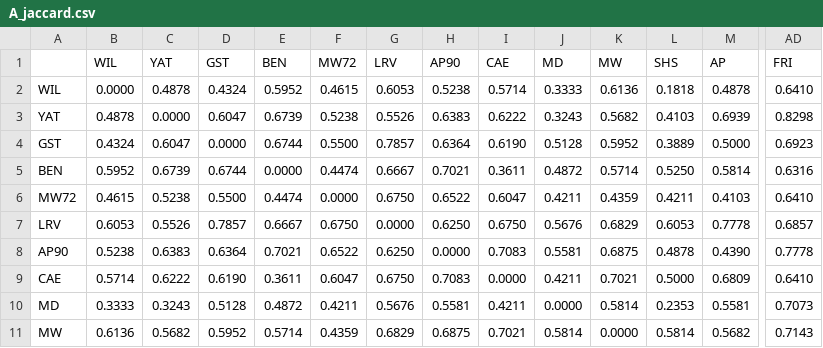
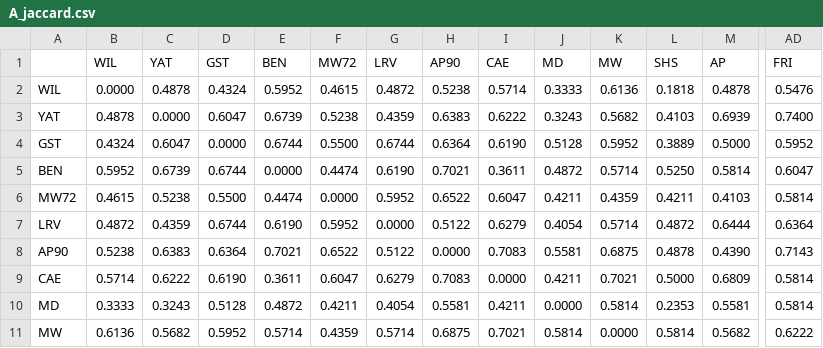
Before and after one commit to sanskrit-lexicon/csl-atlas, a CSV file: data/L0/distances/A_jaccard.csv, drawn as a sheet; only a part is shown, gaps mark what is left out; the diff covers the shown part only; the diff names each change by its address in the sheet, - before the commit and + after, or states it on an @@ line.

```diff
--- a/data/L0/distances/A_jaccard.csv
+++ b/data/L0/distances/A_jaccard.csv
-G2 (LRV): 0.6053
+G2 (LRV): 0.4872
-AD2 (FRI): 0.6410
+AD2 (FRI): 0.5476
-G3 (LRV): 0.5526
+G3 (LRV): 0.4359
-AD3 (FRI): 0.8298
+AD3 (FRI): 0.7400
-G4 (LRV): 0.7857
+G4 (LRV): 0.6744
-AD4 (FRI): 0.6923
+AD4 (FRI): 0.5952
-G5 (LRV): 0.6667
+G5 (LRV): 0.6190
-AD5 (FRI): 0.6316
+AD5 (FRI): 0.6047
-G6 (LRV): 0.6750
+G6 (LRV): 0.5952
-AD6 (FRI): 0.6410
+AD6 (FRI): 0.5814
-B7 (WIL): 0.6053
+B7 (WIL): 0.4872
-C7 (YAT): 0.5526
+C7 (YAT): 0.4359
-D7 (GST): 0.7857
+D7 (GST): 0.6744
-E7 (BEN): 0.6667
+E7 (BEN): 0.6190
-F7 (MW72): 0.6750
+F7 (MW72): 0.5952
-H7 (AP90): 0.6250
+H7 (AP90): 0.5122
-I7 (CAE): 0.6750
+I7 (CAE): 0.6279
-J7 (MD): 0.5676
+J7 (MD): 0.4054
-K7 (MW): 0.6829
+K7 (MW): 0.5714
-L7 (SHS): 0.6053
+L7 (SHS): 0.4872
-M7 (AP): 0.7778
+M7 (AP): 0.6444
-AD7 (FRI): 0.6857
+AD7 (FRI): 0.6364
-G8 (LRV): 0.6250
+G8 (LRV): 0.5122
-AD8 (FRI): 0.7778
+AD8 (FRI): 0.7143
-G9 (LRV): 0.6750
+G9 (LRV): 0.6279
-AD9 (FRI): 0.6410
+AD9 (FRI): 0.5814
-G10 (LRV): 0.5676
+G10 (LRV): 0.4054
-AD10 (FRI): 0.7073
+AD10 (FRI): 0.5814
-G11 (LRV): 0.6829
+G11 (LRV): 0.5714
-AD11 (FRI): 0.7143
+AD11 (FRI): 0.6222
```
Also changed, not shown: 90 edited cells elsewhere in this file, data/L0/algorithm_support_comparison.csv, data/L0/bootstrap_support.csv, 37 other files.
